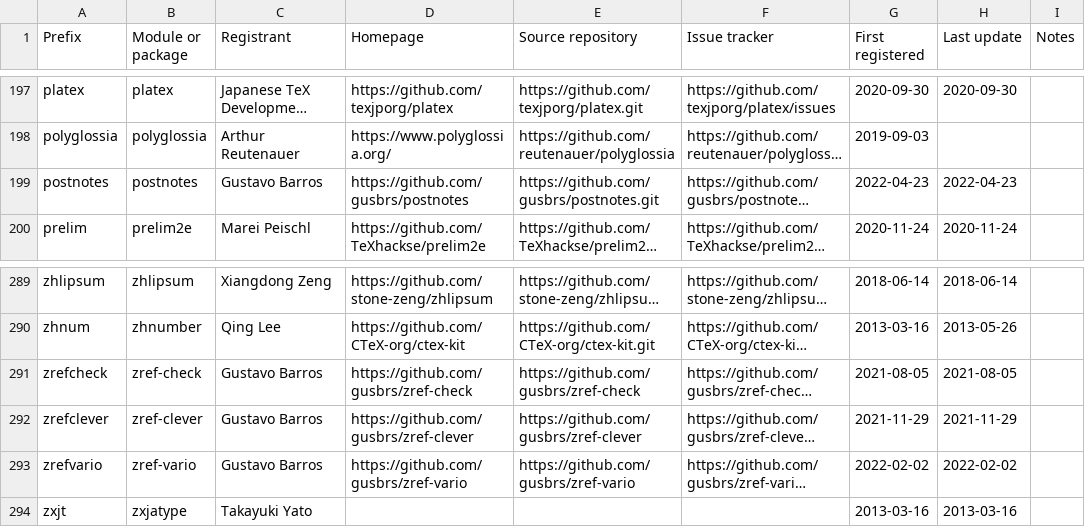
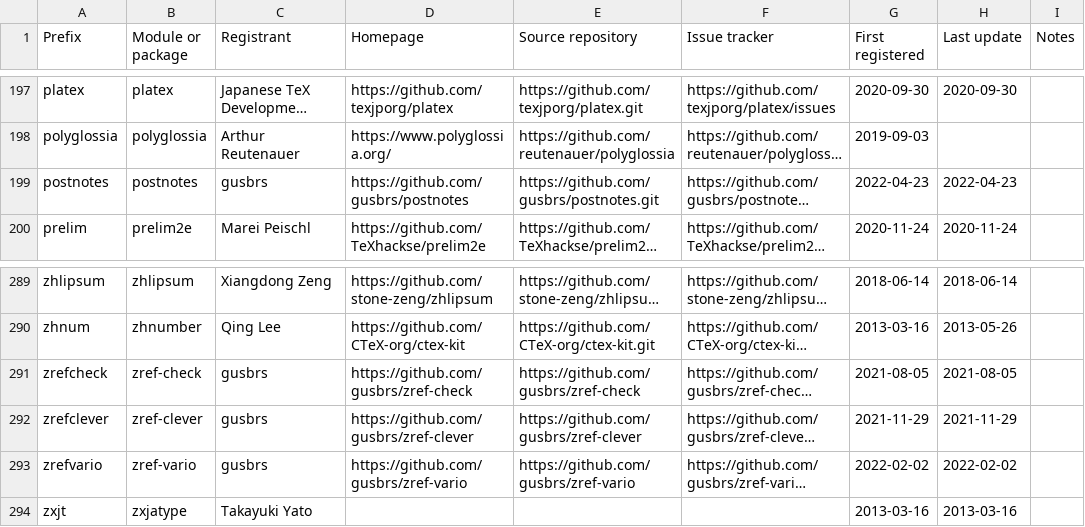
Before and after one commit to latex3/latex3, a CSV file: l3kernel/doc/l3prefixes.csv, drawn as a sheet; only a part is shown, gaps mark what is left out; long unchanged cells end in …; the diff names each change by its address in the sheet, - before the commit and + after, or states it on an @@ line.

Commit message:
Update l3prefixes

```diff
--- a/l3kernel/doc/l3prefixes.csv
+++ b/l3kernel/doc/l3prefixes.csv
-C199 (Registrant): Gustavo Barros
+C199 (Registrant): gusbrs
-C291:C293 (Registrant): Gustavo Barros
+C291:C293 (Registrant): gusbrs
```
